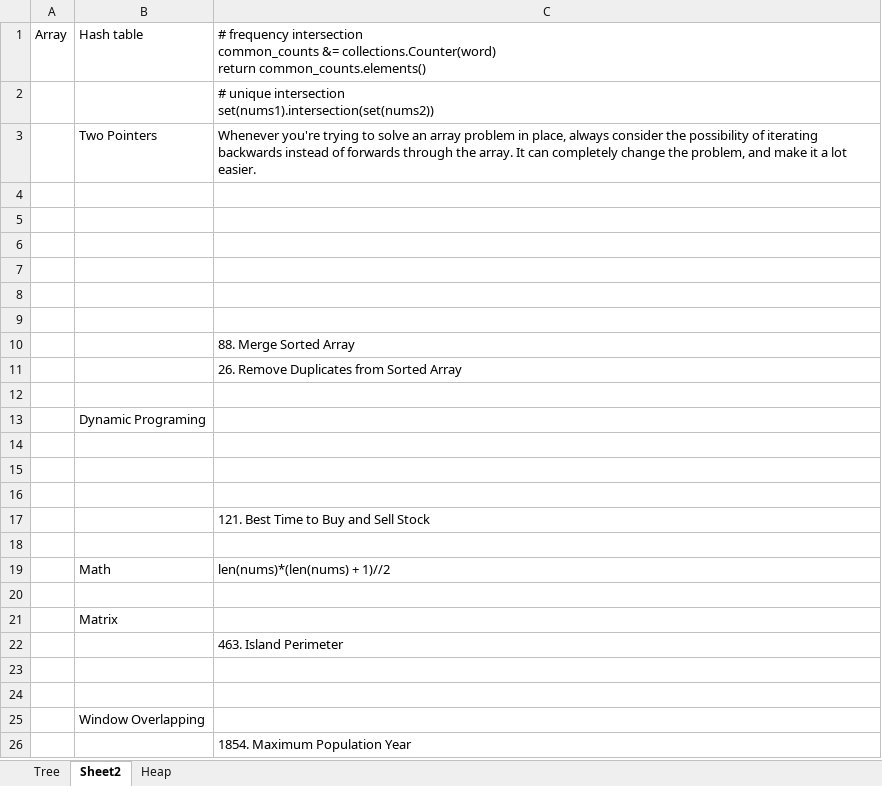
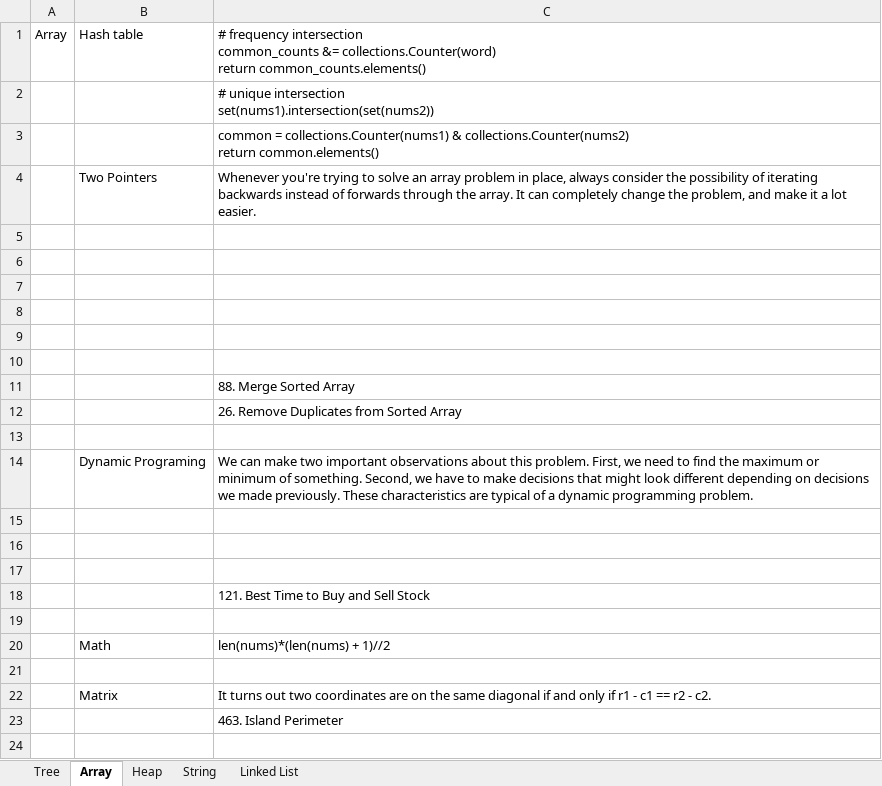
Before and after one commit to holmes1313/Leetcode, an Excel workbook: algos.xlsx, sheet Array, drawn as a sheet; only a part is shown; the shorter side is filled out with more unchanged rows; values as stored, in another font and other column widths than the file's, no borders; addresses are those after the commit; ↵ is a line break in a cell; the diff covers the shown part only; the diff names each change by its address in the sheet, - before the commit and + after, or states it on an @@ line.

```diff
--- a/algos.xlsx (sheet Array)
+++ b/algos.xlsx (sheet Array)
-sheet tab: Sheet2
+sheet tab: Array
+sheet tab: String
+sheet tab: Linked List
+row 3:  |  | common = collections.Counter(nums1) & collections.Counter(nums2) ↵ return common.elements()
-C14: (empty)
+C14: We can make two important observations about this problem. First, we need to find the maximum or minimum of something. Second, we have to make decisions that might look different depending on decisions we made previously. These characteristics are typical of a dynamic programming problem.
-C22: (empty)
+C22: It turns out two coordinates are on the same diagonal if and only if r1 - c1 == r2 - c2.
```
Also changed, not shown: 29 added rows and 3 edited cells elsewhere in this sheet, sheet Heap, 8 other files.
